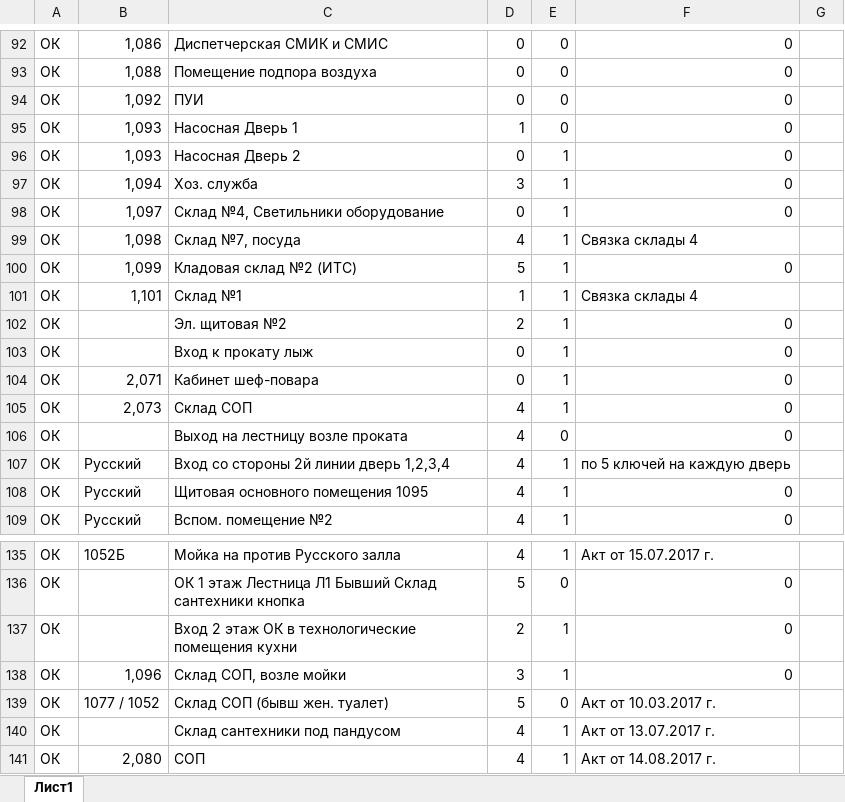
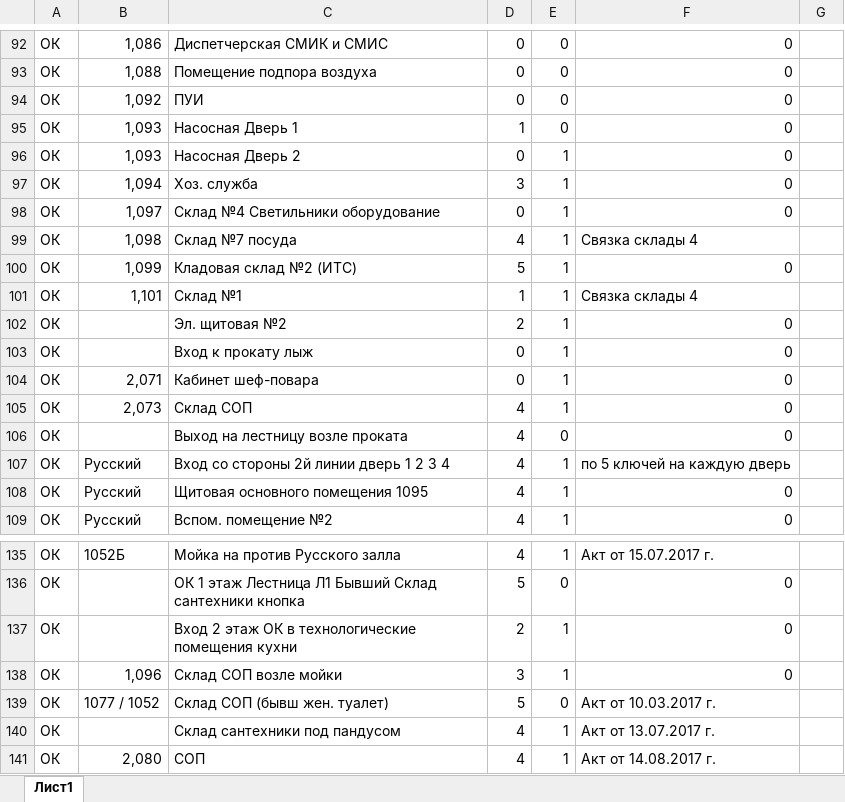
Before and after one commit to nbvtim/work, an Excel workbook: key.xlsx, sheet Лист1, drawn as a sheet; only a part is shown, gaps mark what is left out; values as stored, in another font and other column widths than the file's, no cell formats; the diff covers the shown part only; the diff names each change by its address in the sheet, - before the commit and + after, or states it on an @@ line.

```diff
--- a/key.xlsx (sheet Лист1)
+++ b/key.xlsx (sheet Лист1)
-C98: Склад №4, Светильники оборудование
+C98: Склад №4 Светильники оборудование
-C99: Склад №7, посуда
+C99: Склад №7 посуда
-C107: Вход со стороны 2й линии дверь 1,2,3,4
+C107: Вход со стороны 2й линии дверь 1 2 3 4
-C138: Склад СОП, возле мойки
+C138: Склад СОП возле мойки
```
Also changed, not shown: 1 added row, 1 removed row, 21 edited cells and merged cells elsewhere in this sheet, cell formats, 2 other files.
